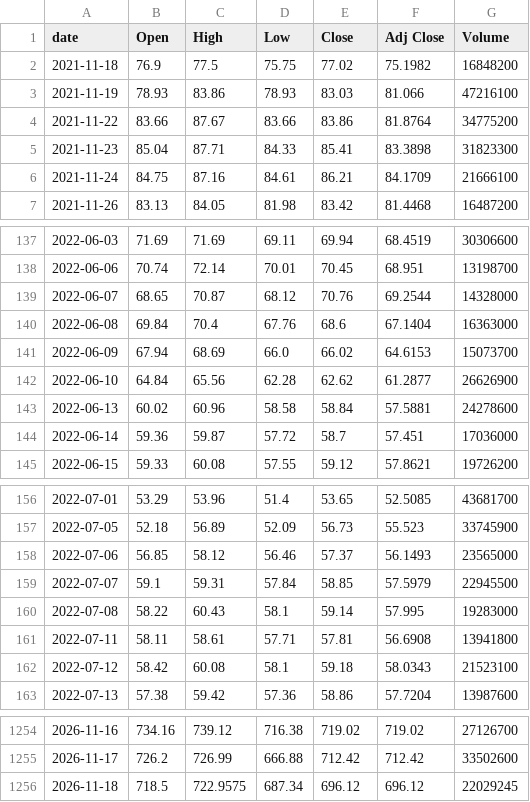
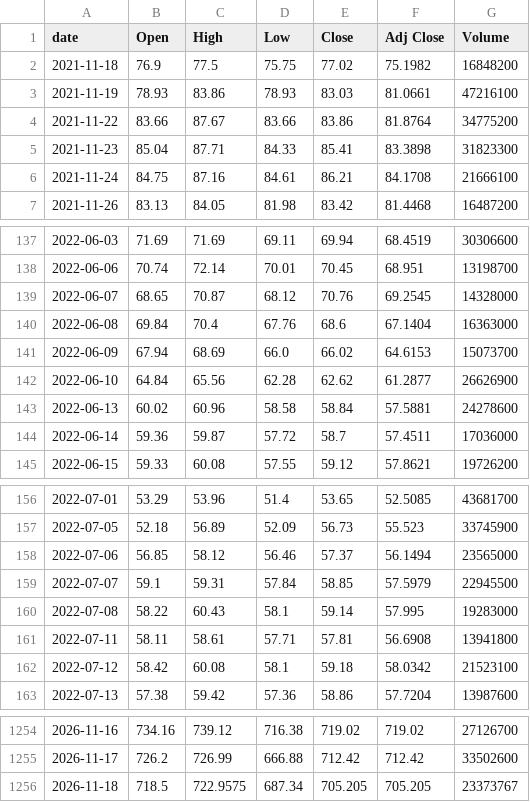
Before and after one commit to singalrohit/stock-singlas-public, a CSV file: data/history/MU.csv, drawn as a sheet; only a part is shown, gaps mark what is left out; the diff covers the shown part only.

```diff
--- a/data/history/MU.csv
+++ b/data/history/MU.csv
@@ -2,6 +2,6 @@ date,Open,High,Low,Close,Adj Close,Volume
 2021-11-18,76.9,77.5,75.75,77.02,75.1982,16848200
-2021-11-19,78.93,83.86,78.93,83.03,81.066,47216100
+2021-11-19,78.93,83.86,78.93,83.03,81.0661,47216100
 2021-11-22,83.66,87.67,83.66,83.86,81.8764,34775200
 2021-11-23,85.04,87.71,84.33,85.41,83.3898,31823300
-2021-11-24,84.75,87.16,84.61,86.21,84.1709,21666100
+2021-11-24,84.75,87.16,84.61,86.21,84.1708,21666100
 2021-11-26,83.13,84.05,81.98,83.42,81.4468,16487200
@@ -138,3 +138,3 @@ date,Open,High,Low,Close,Adj Close,Volume
 2022-06-06,70.74,72.14,70.01,70.45,68.951,13198700
-2022-06-07,68.65,70.87,68.12,70.76,69.2544,14328000
+2022-06-07,68.65,70.87,68.12,70.76,69.2545,14328000
 2022-06-08,69.84,70.4,67.76,68.6,67.1404,16363000
@@ -143,3 +143,3 @@ date,Open,High,Low,Close,Adj Close,Volume
 2022-06-13,60.02,60.96,58.58,58.84,57.5881,24278600
-2022-06-14,59.36,59.87,57.72,58.7,57.451,17036000
+2022-06-14,59.36,59.87,57.72,58.7,57.4511,17036000
 2022-06-15,59.33,60.08,57.55,59.12,57.8621,19726200
@@ -157,3 +157,3 @@ date,Open,High,Low,Close,Adj Close,Volume
 2022-07-05,52.18,56.89,52.09,56.73,55.523,33745900
-2022-07-06,56.85,58.12,56.46,57.37,56.1493,23565000
+2022-07-06,56.85,58.12,56.46,57.37,56.1494,23565000
 2022-07-07,59.1,59.31,57.84,58.85,57.5979,22945500
@@ -161,3 +161,3 @@ date,Open,High,Low,Close,Adj Close,Volume
 2022-07-11,58.11,58.61,57.71,57.81,56.6908,13941800
-2022-07-12,58.42,60.08,58.1,59.18,58.0343,21523100
+2022-07-12,58.42,60.08,58.1,59.18,58.0342,21523100
 2022-07-13,57.38,59.42,57.36,58.86,57.7204,13987600
@@ -1255,2 +1255,2 @@ date,Open,High,Low,Close,Adj Close,Volume
 2026-11-17,726.2,726.99,666.88,712.42,712.42,33502600
-2026-11-18,718.5,722.9575,687.34,696.12,696.12,22029245
+2026-11-18,718.5,722.9575,687.34,705.205,705.205,23373767
```
Also changed, not shown: 65 edited cells elsewhere in this file, data/history/AAPL.csv, data/history/AMD.csv, 29 other files.
